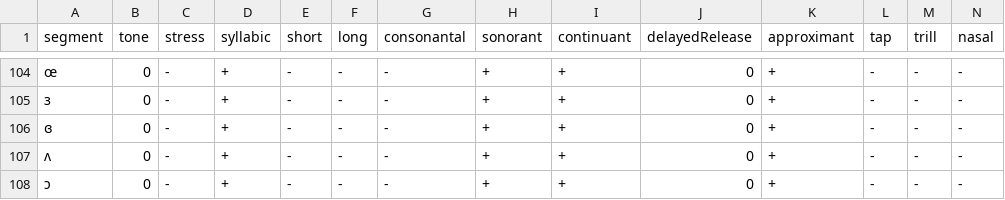
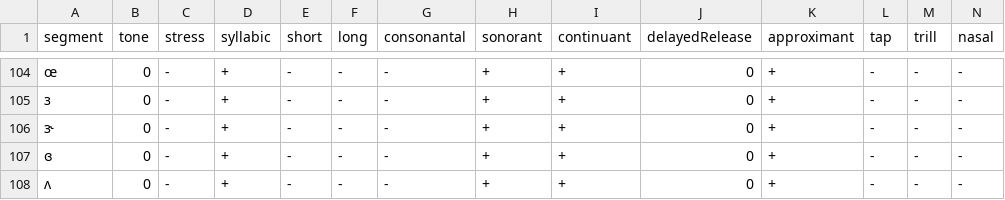
Before and after one commit to pgeorgis/phonUtils, a CSV file: Phones/segments.csv, drawn as a sheet; only a part is shown, gaps mark what is left out; the shorter side is filled out with more unchanged rows; rows hold the shown columns only; the diff names each change by its address in the sheet, - before the commit and + after, or states it on an @@ line.

Commit message:
Added IPA character <ɝ>

```diff
--- a/Phones/segments.csv
+++ b/Phones/segments.csv
+row 106: ɝ | 0 | - | + | - | - | - | + | + | 0 | + | - | - | -
```
